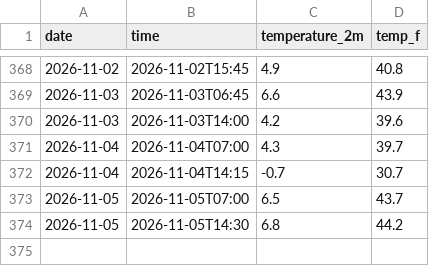
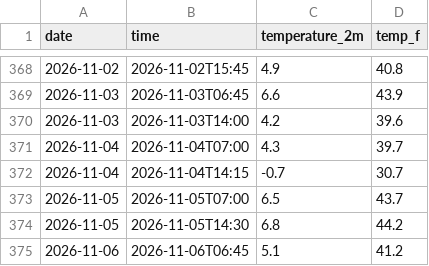
Before and after one commit to TH1741/Weather-Tracker, a CSV file: daily_log.csv, drawn as a sheet; only a part is shown, gaps mark what is left out; the diff names each change by its address in the sheet, - before the commit and + after, or states it on an @@ line.

```diff
--- a/daily_log.csv
+++ b/daily_log.csv
+row 375: 2026-11-06 | 2026-11-06T06:45 | 5.1 | 41.2
```
Also changed, not shown: 2 other files.
